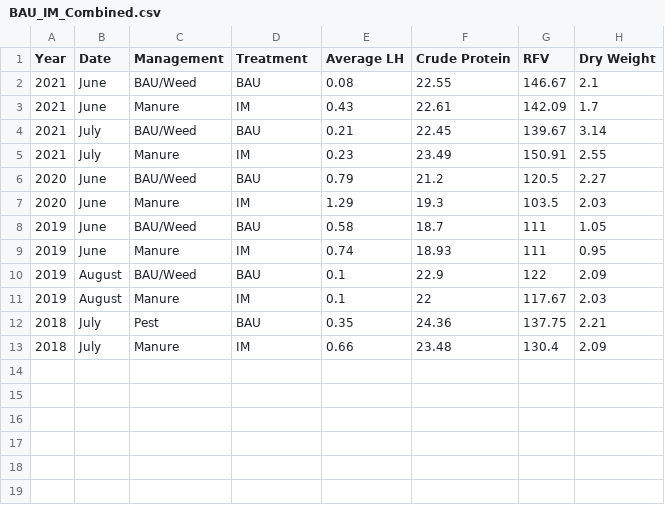
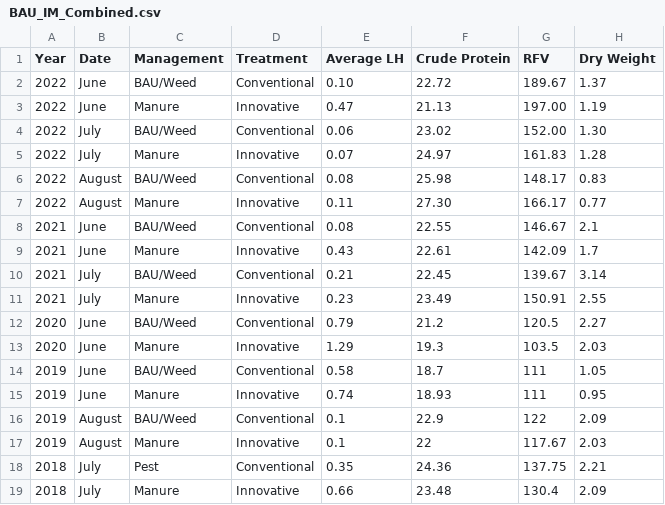
Before and after one commit to dabliss1/LTAR_Project, a CSV file: BAU_IM_Combined.csv, drawn as a sheet.

Commit message:
Add files via upload

```diff
--- a/BAU_IM_Combined.csv
+++ b/BAU_IM_Combined.csv
@@ -1,13 +1,19 @@
 Year,Date,Management,Treatment,Average LH,Crude Protein,RFV,Dry Weight
-2021,June,BAU/Weed,BAU,0.08,22.55,146.67,2.1
-2021,June,Manure ,IM,0.43,22.61,142.09,1.7
-2021,July,BAU/Weed,BAU,0.21,22.45,139.67,3.14
-2021,July,Manure ,IM,0.23,23.49,150.91,2.55
-2020,June,BAU/Weed,BAU,0.79,21.2,120.5,2.27
-2020,June,Manure ,IM,1.29,19.3,103.5,2.03
-2019,June,BAU/Weed,BAU,0.58,18.7,111,1.05
-2019,June,Manure ,IM,0.74,18.93,111,0.95
-2019,August,BAU/Weed,BAU,0.1,22.9,122,2.09
-2019,August,Manure ,IM,0.1,22,117.67,2.03
-2018,July,Pest,BAU,0.35,24.36,137.75,2.21
-2018,July,Manure ,IM,0.66,23.48,130.4,2.09
+2022,June,BAU/Weed,Conventional,0.10,22.72,189.67,1.37
+2022,June,Manure,Innovative,0.47,21.13,197.00,1.19
+2022,July,BAU/Weed,Conventional,0.06,23.02,152.00,1.30
+2022,July,Manure,Innovative,0.07,24.97,161.83,1.28
+2022,August,BAU/Weed,Conventional,0.08,25.98,148.17,0.83
+2022,August,Manure,Innovative,0.11,27.30,166.17,0.77
+2021,June,BAU/Weed,Conventional,0.08,22.55,146.67,2.1
+2021,June,Manure ,Innovative,0.43,22.61,142.09,1.7
+2021,July,BAU/Weed,Conventional,0.21,22.45,139.67,3.14
+2021,July,Manure ,Innovative,0.23,23.49,150.91,2.55
+2020,June,BAU/Weed,Conventional,0.79,21.2,120.5,2.27
+2020,June,Manure ,Innovative,1.29,19.3,103.5,2.03
+2019,June,BAU/Weed,Conventional,0.58,18.7,111,1.05
+2019,June,Manure ,Innovative,0.74,18.93,111,0.95
+2019,August,BAU/Weed,Conventional,0.1,22.9,122,2.09
+2019,August,Manure ,Innovative,0.1,22,117.67,2.03
+2018,July,Pest,Conventional,0.35,24.36,137.75,2.21
+2018,July,Manure ,Innovative,0.66,23.48,130.4,2.09
```
